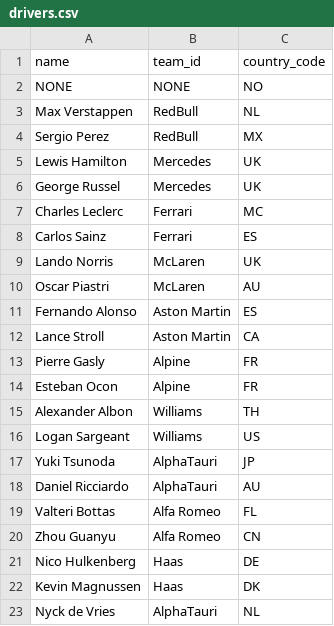
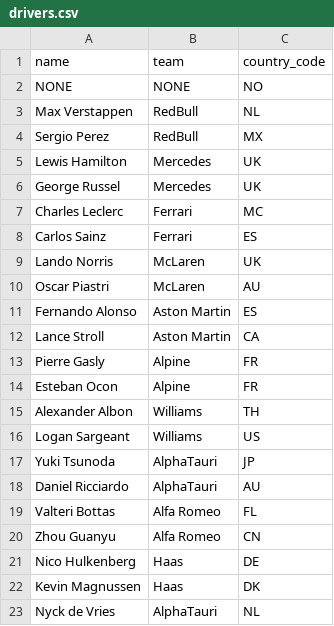
Before and after one commit to ChUrl/flask-formula10, a CSV file: data/drivers.csv, drawn as a sheet.

```diff
--- a/data/drivers.csv
+++ b/data/drivers.csv
@@ -1,2 +1,2 @@
-name,team_id,country_code
+name,team,country_code
 NONE,NONE,NO
```
Also changed, not shown: data/races.csv, 5 other files.
